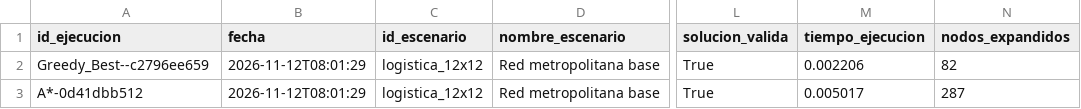
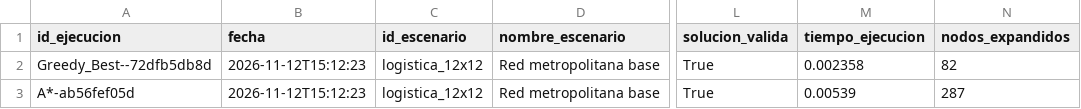
Before and after one commit to kito089/SIPOTDA, a CSV file: resultados/csv/heuristicas_logistica_12x12.csv, drawn as a sheet; only a part is shown, gaps mark what is left out; the diff names each change by its address in the sheet, - before the commit and + after, or states it on an @@ line.

```diff
--- a/resultados/csv/heuristicas_logistica_12x12.csv
+++ b/resultados/csv/heuristicas_logistica_12x12.csv
-A2 (id_ejecucion): Greedy_Best--c2796ee659
+A2 (id_ejecucion): Greedy_Best--72dfb5db8d
-B2:B3 (fecha): 2026-11-12T08:01:29
+B2:B3 (fecha): 2026-11-12T15:12:23
-M2 (tiempo_ejecucion): 0.002206
+M2 (tiempo_ejecucion): 0.002358
-A3 (id_ejecucion): A*-0d41dbb512
+A3 (id_ejecucion): A*-ab56fef05d
-M3 (tiempo_ejecucion): 0.005017
+M3 (tiempo_ejecucion): 0.00539
```
Also changed, not shown: resultados/csv/adversaria_logistica_12x12.csv, resultados/csv/resumen_comparacion.csv, 10 other files.
